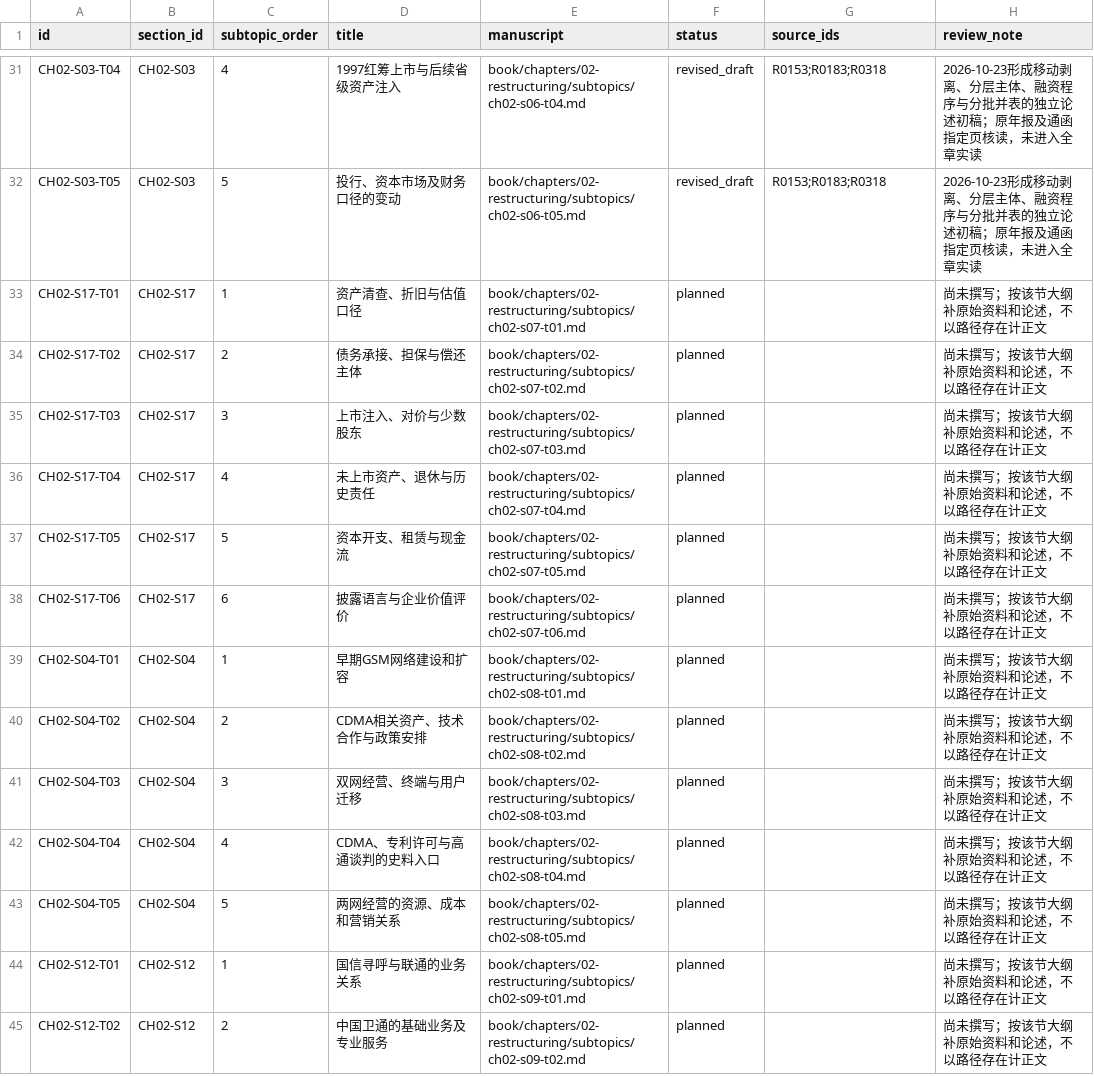
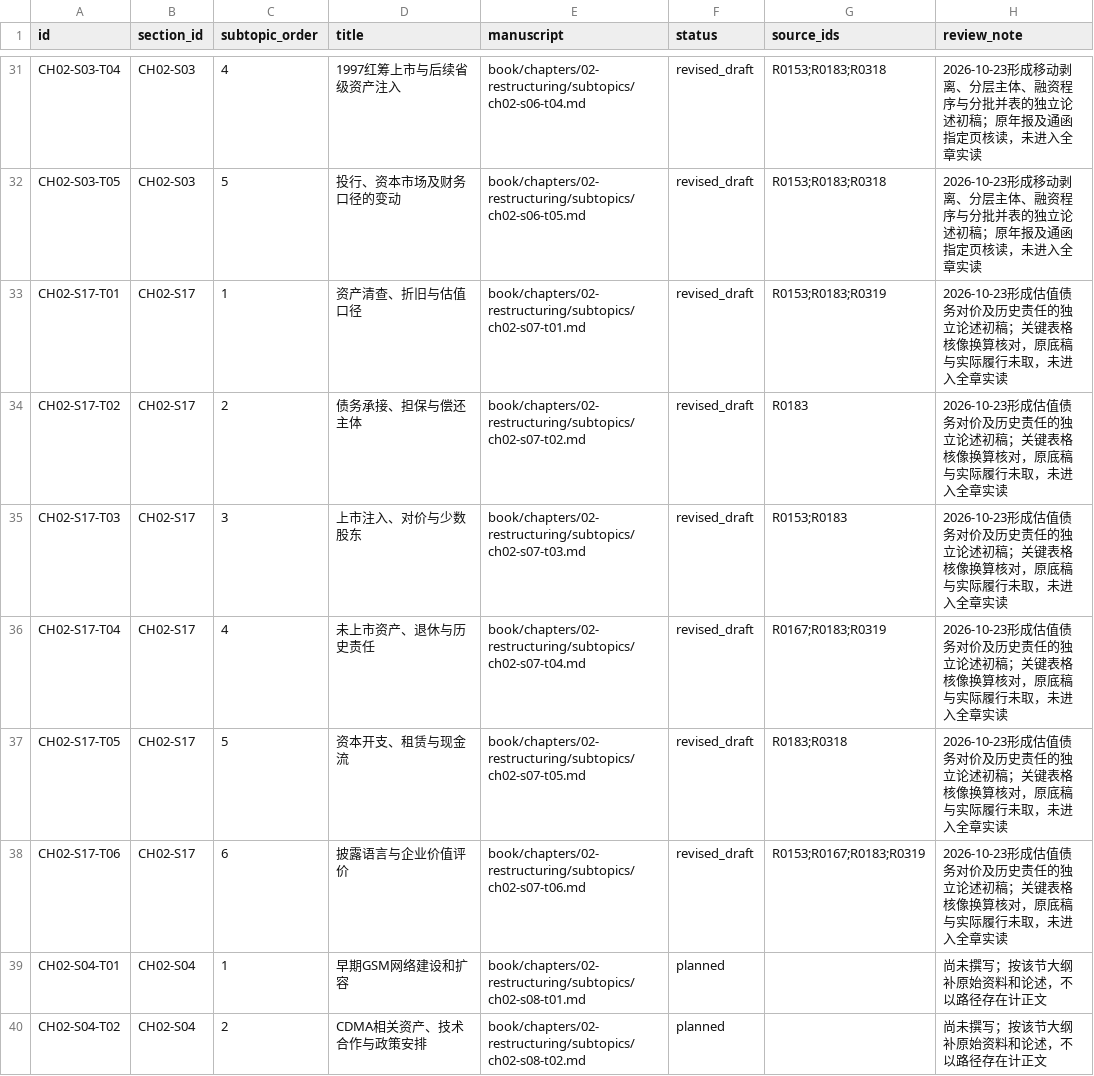
Before and after one commit to pty819/order-of-connectivity, a CSV file: research/chapter-02-subtopics.csv, drawn as a sheet; only a part is shown, gaps mark what is left out; the shorter side is filled out with more unchanged rows.

```diff
--- a/research/chapter-02-subtopics.csv
+++ b/research/chapter-02-subtopics.csv
@@ -32,8 +32,8 @@ CH02-S03-T04,CH02-S03,4,1997红筹上市与后续省级资产注入,book/chapter
 CH02-S03-T05,CH02-S03,5,投行、资本市场及财务口径的变动,book/chapters/02-restructuring/subtopics/ch02-s06-t05.md,revised_draft,R0153;R0183;R0318,2026-10-23形成移动剥离、分层主体、融资程序与分批并表的独立论述初稿；原年报及通函指定页核读，未进入全章实读
-CH02-S17-T01,CH02-S17,1,资产清查、折旧与估值口径,book/chapters/02-restructuring/subtopics/ch02-s07-t01.md,planned,,尚未撰写；按该节大纲补原始资料和论述，不以路径存在计正文
-CH02-S17-T02,CH02-S17,2,债务承接、担保与偿还主体,book/chapters/02-restructuring/subtopics/ch02-s07-t02.md,planned,,尚未撰写；按该节大纲补原始资料和论述，不以路径存在计正文
-CH02-S17-T03,CH02-S17,3,上市注入、对价与少数股东,book/chapters/02-restructuring/subtopics/ch02-s07-t03.md,planned,,尚未撰写；按该节大纲补原始资料和论述，不以路径存在计正文
-CH02-S17-T04,CH02-S17,4,未上市资产、退休与历史责任,book/chapters/02-restructuring/subtopics/ch02-s07-t04.md,planned,,尚未撰写；按该节大纲补原始资料和论述，不以路径存在计正文
-CH02-S17-T05,CH02-S17,5,资本开支、租赁与现金流,book/chapters/02-restructuring/subtopics/ch02-s07-t05.md,planned,,尚未撰写；按该节大纲补原始资料和论述，不以路径存在计正文
-CH02-S17-T06,CH02-S17,6,披露语言与企业价值评价,book/chapters/02-restructuring/subtopics/ch02-s07-t06.md,planned,,尚未撰写；按该节大纲补原始资料和论述，不以路径存在计正文
+CH02-S17-T01,CH02-S17,1,资产清查、折旧与估值口径,book/chapters/02-restructuring/subtopics/ch02-s07-t01.md,revised_draft,R0153;R0183;R0319,2026-10-23形成估值债务对价及历史责任的独立论述初稿；关键表格核像换算核对，原底稿与实际履行未取，未进入全章实读
+CH02-S17-T02,CH02-S17,2,债务承接、担保与偿还主体,book/chapters/02-restructuring/subtopics/ch02-s07-t02.md,revised_draft,R0183,2026-10-23形成估值债务对价及历史责任的独立论述初稿；关键表格核像换算核对，原底稿与实际履行未取，未进入全章实读
+CH02-S17-T03,CH02-S17,3,上市注入、对价与少数股东,book/chapters/02-restructuring/subtopics/ch02-s07-t03.md,revised_draft,R0153;R0183,2026-10-23形成估值债务对价及历史责任的独立论述初稿；关键表格核像换算核对，原底稿与实际履行未取，未进入全章实读
+CH02-S17-T04,CH02-S17,4,未上市资产、退休与历史责任,book/chapters/02-restructuring/subtopics/ch02-s07-t04.md,revised_draft,R0167;R0183;R0319,2026-10-23形成估值债务对价及历史责任的独立论述初稿；关键表格核像换算核对，原底稿与实际履行未取，未进入全章实读
+CH02-S17-T05,CH02-S17,5,资本开支、租赁与现金流,book/chapters/02-restructuring/subtopics/ch02-s07-t05.md,revised_draft,R0183;R0318,2026-10-23形成估值债务对价及历史责任的独立论述初稿；关键表格核像换算核对，原底稿与实际履行未取，未进入全章实读
+CH02-S17-T06,CH02-S17,6,披露语言与企业价值评价,book/chapters/02-restructuring/subtopics/ch02-s07-t06.md,revised_draft,R0153;R0167;R0183;R0319,2026-10-23形成估值债务对价及历史责任的独立论述初稿；关键表格核像换算核对，原底稿与实际履行未取，未进入全章实读
 CH02-S04-T01,CH02-S04,1,早期GSM网络建设和扩容,book/chapters/02-restructuring/subtopics/ch02-s08-t01.md,planned,,尚未撰写；按该节大纲补原始资料和论述，不以路径存在计正文
```
Also changed, not shown: references/references.csv, research/chapter-plan-v1.csv, 16 other files.
